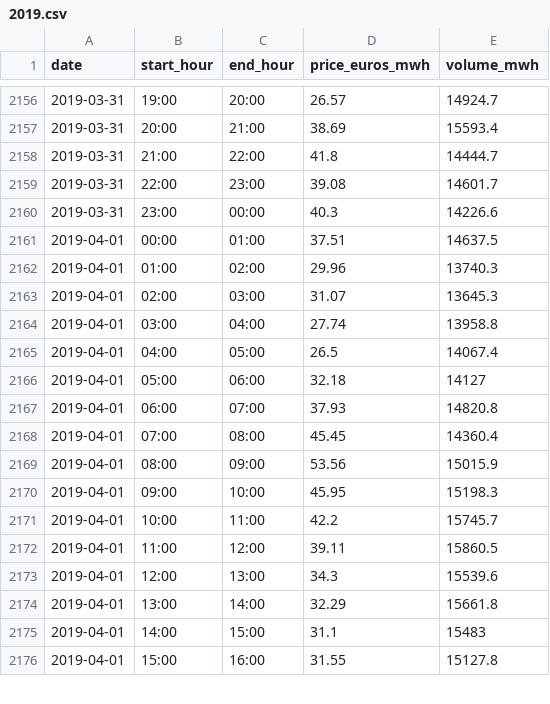
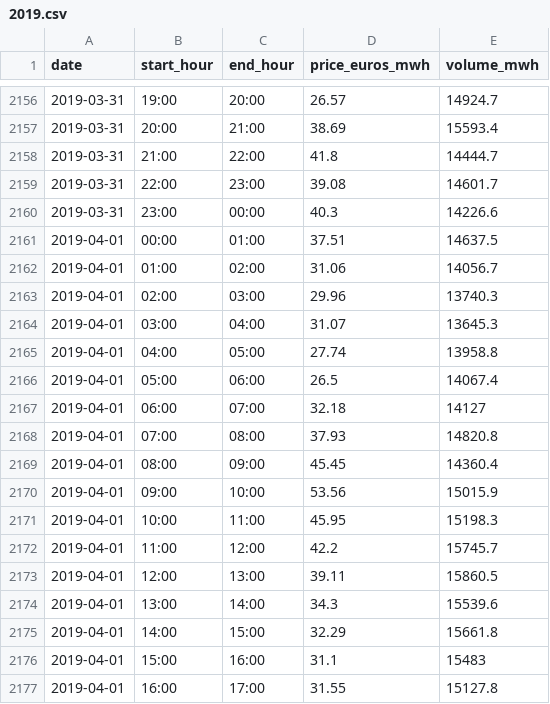
Before and after one commit to ewoken/epex-spot-data, a CSV file: data/2019.csv, drawn as a sheet; only a part is shown, gaps mark what is left out; the diff covers the shown part only.

```diff
--- a/data/2019.csv
+++ b/data/2019.csv
@@ -2161,16 +2161,17 @@ date,start_hour,end_hour,price_euros_mwh,volume_mwh
 2019-04-01,00:00,01:00,37.51,14637.5
-2019-04-01,01:00,02:00,29.96,13740.3
-2019-04-01,02:00,03:00,31.07,13645.3
-2019-04-01,03:00,04:00,27.74,13958.8
-2019-04-01,04:00,05:00,26.5,14067.4
-2019-04-01,05:00,06:00,32.18,14127
-2019-04-01,06:00,07:00,37.93,14820.8
-2019-04-01,07:00,08:00,45.45,14360.4
-2019-04-01,08:00,09:00,53.56,15015.9
-2019-04-01,09:00,10:00,45.95,15198.3
-2019-04-01,10:00,11:00,42.2,15745.7
-2019-04-01,11:00,12:00,39.11,15860.5
-2019-04-01,12:00,13:00,34.3,15539.6
-2019-04-01,13:00,14:00,32.29,15661.8
-2019-04-01,14:00,15:00,31.1,15483
-2019-04-01,15:00,16:00,31.55,15127.8
+2019-04-01,01:00,02:00,31.06,14056.7
+2019-04-01,02:00,03:00,29.96,13740.3
+2019-04-01,03:00,04:00,31.07,13645.3
+2019-04-01,04:00,05:00,27.74,13958.8
+2019-04-01,05:00,06:00,26.5,14067.4
+2019-04-01,06:00,07:00,32.18,14127
+2019-04-01,07:00,08:00,37.93,14820.8
+2019-04-01,08:00,09:00,45.45,14360.4
+2019-04-01,09:00,10:00,53.56,15015.9
+2019-04-01,10:00,11:00,45.95,15198.3
+2019-04-01,11:00,12:00,42.2,15745.7
+2019-04-01,12:00,13:00,39.11,15860.5
+2019-04-01,13:00,14:00,34.3,15539.6
+2019-04-01,14:00,15:00,32.29,15661.8
+2019-04-01,15:00,16:00,31.1,15483
+2019-04-01,16:00,17:00,31.55,15127.8
```
Also changed, not shown: 1 removed row and 16 edited cells elsewhere in this file, 1 other file.
